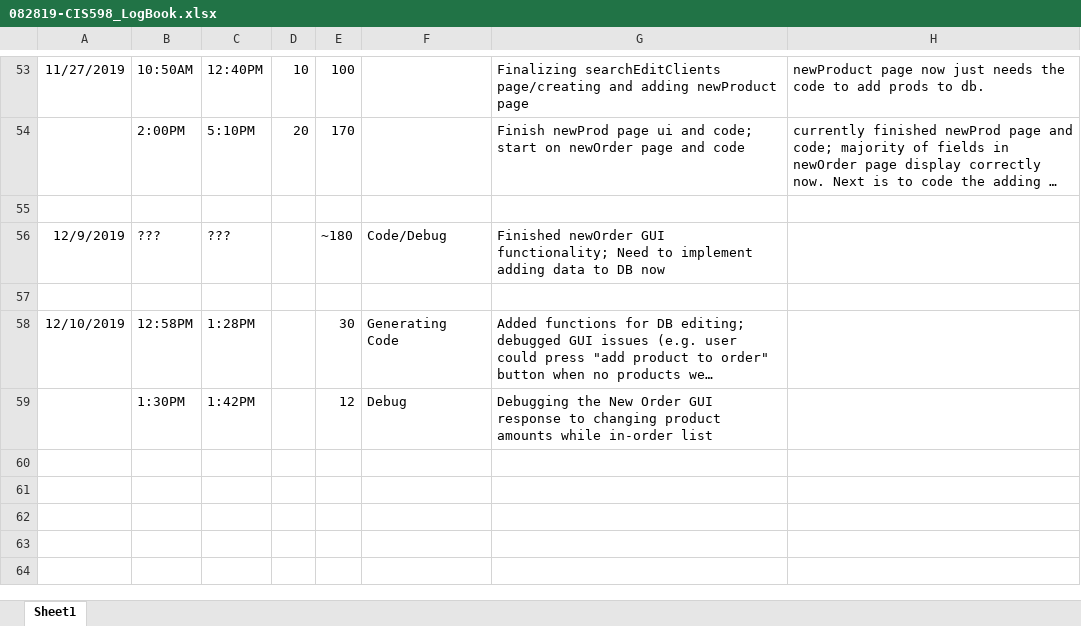
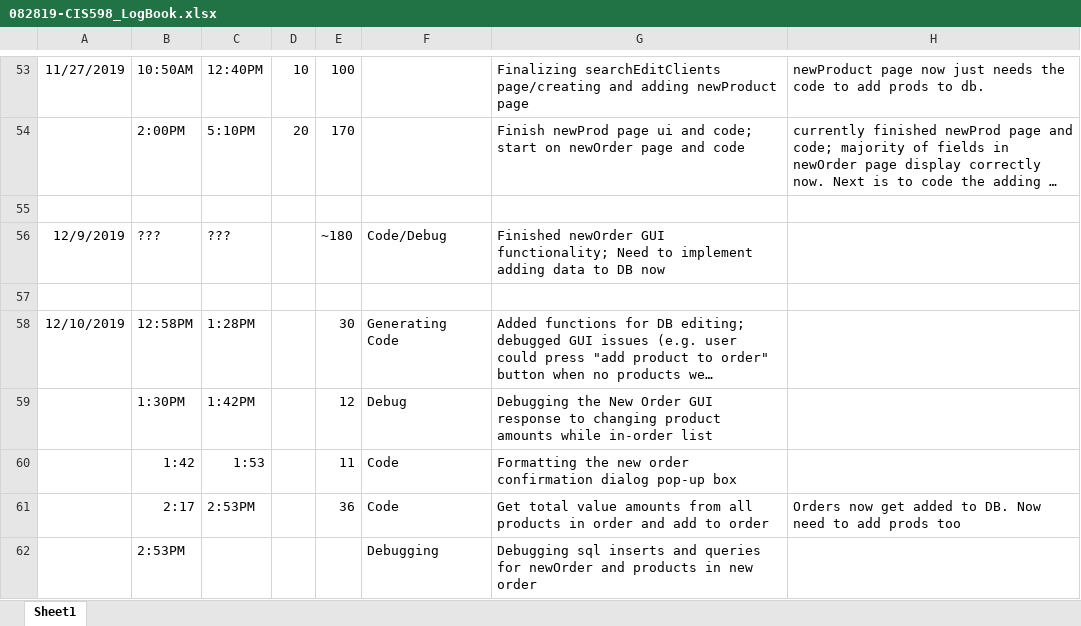
Before and after one commit to dkhwang118/InvApp, an Excel workbook: ProjectFiles/082819-CIS598_LogBook.xlsx, sheet Sheet1, drawn as a sheet; only a part is shown, gaps mark what is left out; long unchanged cells end in …; values as stored, in another font and other column widths than the file's, no borders; the diff names each change by its address in the sheet, - before the commit and + after, or states it on an @@ line.

Commit message:
debugged data generation from new order page

```diff
--- a/ProjectFiles/082819-CIS598_LogBook.xlsx (sheet Sheet1)
+++ b/ProjectFiles/082819-CIS598_LogBook.xlsx (sheet Sheet1)
+row 60:  | 1:42 | 1:53 |  | 11 | Code | Formatting the new order confirmation dialog pop-up box
+row 61:  | 2:17 | 2:53PM |  | 36 | Code | Get total value amounts from all products in order and add to order | Orders now get added to DB. Now need to add prods too
+row 62:  | 2:53PM |  |  |  | Debugging | Debugging sql inserts and queries for newOrder and products in new order
```
Also changed, not shown: 5 other files.
